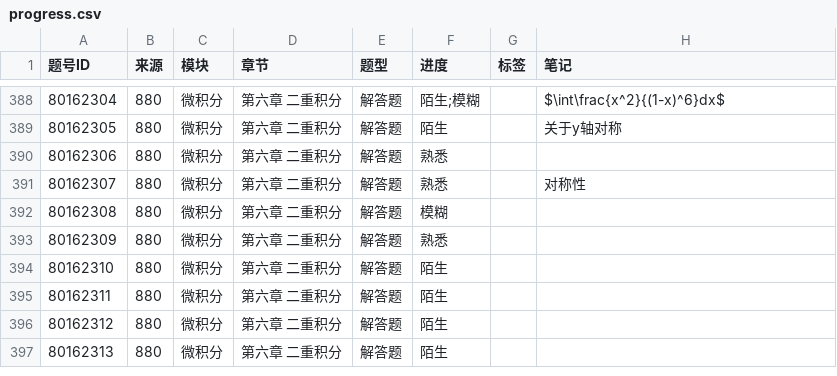
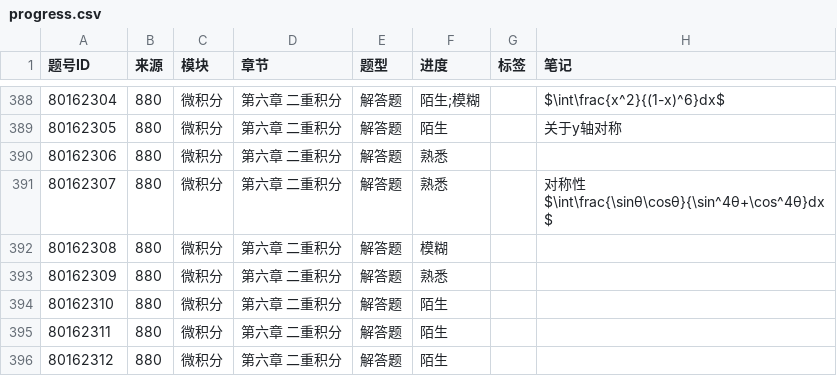
Before and after one commit to gitbuggi/math--, a CSV file: progress.csv, drawn as a sheet; only a part is shown, gaps mark what is left out; the shorter side is filled out with more unchanged rows; ↵ is a line break in a cell; the diff names each change by its address in the sheet, - before the commit and + after, or states it on an @@ line.

Commit message:
Auto update progress via Web UI

```diff
--- a/progress.csv
+++ b/progress.csv
-H391 (笔记): 对称性
+H391 (笔记): 对称性 ↵ $\int\frac{\sinθ\cosθ}{\sin^4θ+\cos^4θ}dx$
```
